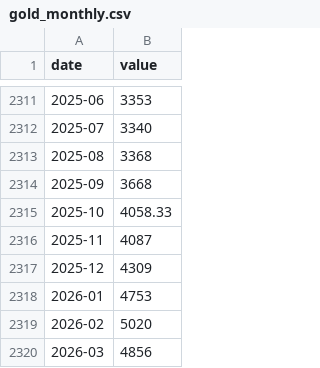
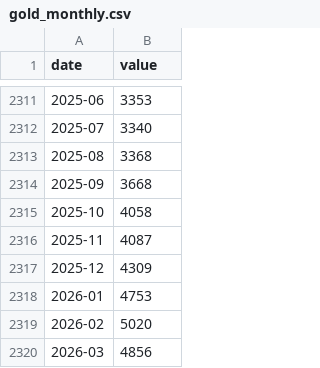
Before and after one commit to kksimsr/macro-data-cache, a CSV file: data/market/gold_monthly.csv, drawn as a sheet; only a part is shown, gaps mark what is left out.

```diff
--- a/data/market/gold_monthly.csv
+++ b/data/market/gold_monthly.csv
@@ -2314,3 +2314,3 @@ date,value
 2025-09,3668
-2025-10,4058.33
+2025-10,4058
 2025-11,4087
```
Also changed, not shown: data/rbi/_irfcl_misses.csv, 11 other files.
